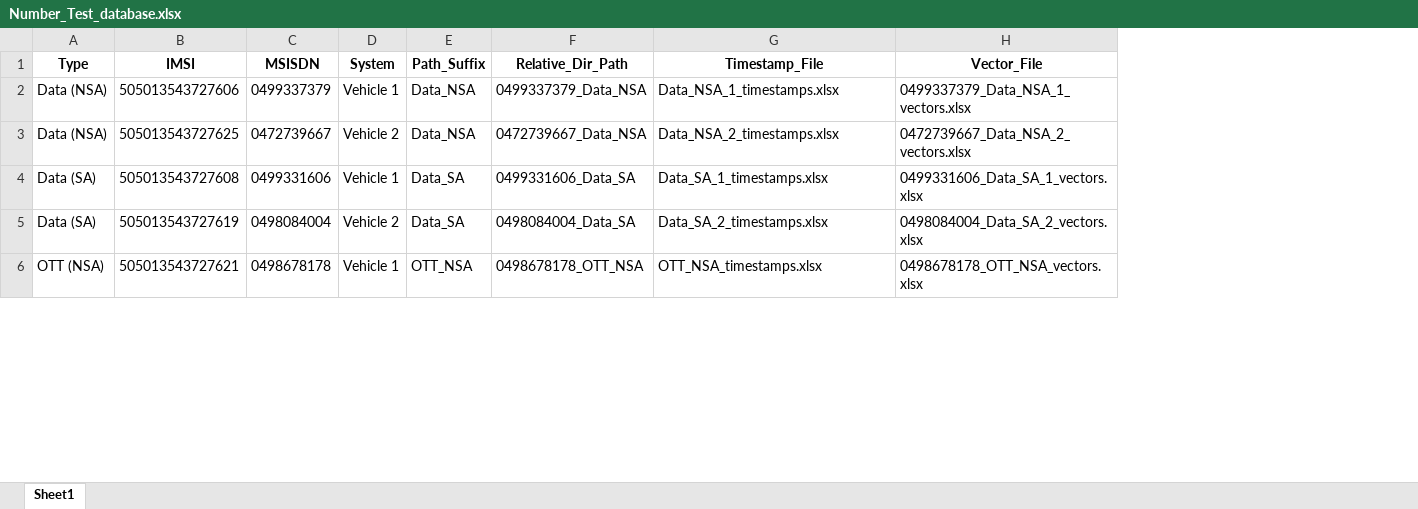
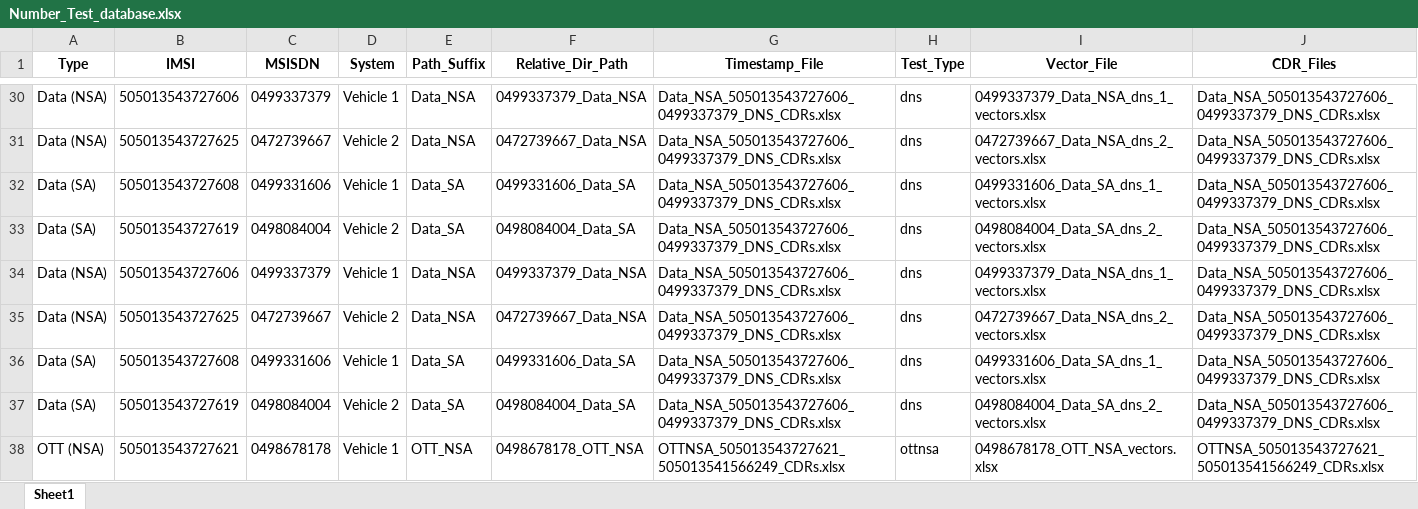
Before and after one commit to omarhrc/CN-Trace-Analyzer, an Excel workbook: Number_Test_database.xlsx, sheet Sheet1, drawn as a sheet; only a part is shown, gaps mark what is left out; values as stored, in another font and other column widths than the file's, no borders; addresses are those after the commit; the diff covers the shown part only; the diff names each change by its address in the sheet, - before the commit and + after, or states it on an @@ line.

Commit message:
Vector files now include wireshark trace file path, IMSI, test and RowID from original CDR file. This allows joining tables from CDRs and wireshark traces

```diff
--- a/Number_Test_database.xlsx (sheet Sheet1)
+++ b/Number_Test_database.xlsx (sheet Sheet1)
+column H (Test_Type), rows 30-33: all dns; row 38: ottnsa
+column J (CDR_Files), rows 30-33: all Data_NSA_505013543727606_0499337379_DNS_CDRs.xlsx; row 38: OTTNSA_505013543727621_505013541566249_CDRs.xlsx
-G30 (Timestamp_File): Data_NSA_1_timestamps.xlsx
+G30 (Timestamp_File): Data_NSA_505013543727606_0499337379_DNS_CDRs.xlsx
-I30 (Vector_File): 0499337379_Data_NSA_1_vectors.xlsx
+I30 (Vector_File): 0499337379_Data_NSA_dns_1_vectors.xlsx
-G31 (Timestamp_File): Data_NSA_2_timestamps.xlsx
+G31 (Timestamp_File): Data_NSA_505013543727606_0499337379_DNS_CDRs.xlsx
-I31 (Vector_File): 0472739667_Data_NSA_2_vectors.xlsx
+I31 (Vector_File): 0472739667_Data_NSA_dns_2_vectors.xlsx
-G32 (Timestamp_File): Data_SA_1_timestamps.xlsx
+G32 (Timestamp_File): Data_NSA_505013543727606_0499337379_DNS_CDRs.xlsx
-I32 (Vector_File): 0499331606_Data_SA_1_vectors.xlsx
+I32 (Vector_File): 0499331606_Data_SA_dns_1_vectors.xlsx
-G33 (Timestamp_File): Data_SA_2_timestamps.xlsx
+G33 (Timestamp_File): Data_NSA_505013543727606_0499337379_DNS_CDRs.xlsx
-I33 (Vector_File): 0498084004_Data_SA_2_vectors.xlsx
+I33 (Vector_File): 0498084004_Data_SA_dns_2_vectors.xlsx
+row 34: Data (NSA) | 505013543727606 | 0499337379 | Vehicle 1 | Data_NSA | 0499337379_Data_NSA | Data_NSA_505013543727606_0499337379_DNS_CDRs.xlsx | dns | 0499337379_Data_NSA_dns_1_vectors.xlsx | Data_NSA_505013543727606_0499337379_DNS_CDRs.xlsx
+row 35: Data (NSA) | 505013543727625 | 0472739667 | Vehicle 2 | Data_NSA | 0472739667_Data_NSA | Data_NSA_505013543727606_0499337379_DNS_CDRs.xlsx | dns | 0472739667_Data_NSA_dns_2_vectors.xlsx | Data_NSA_505013543727606_0499337379_DNS_CDRs.xlsx
+row 36: Data (SA) | 505013543727608 | 0499331606 | Vehicle 1 | Data_SA | 0499331606_Data_SA | Data_NSA_505013543727606_0499337379_DNS_CDRs.xlsx | dns | 0499331606_Data_SA_dns_1_vectors.xlsx | Data_NSA_505013543727606_0499337379_DNS_CDRs.xlsx
+row 37: Data (SA) | 505013543727619 | 0498084004 | Vehicle 2 | Data_SA | 0498084004_Data_SA | Data_NSA_505013543727606_0499337379_DNS_CDRs.xlsx | dns | 0498084004_Data_SA_dns_2_vectors.xlsx | Data_NSA_505013543727606_0499337379_DNS_CDRs.xlsx
-G38 (Timestamp_File): OTT_NSA_timestamps.xlsx
+G38 (Timestamp_File): OTTNSA_505013543727621_505013541566249_CDRs.xlsx
```
Also changed, not shown: 28 added rows and 9 edited cells elsewhere in this sheet, formulas that keep their value.
